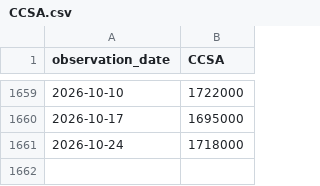
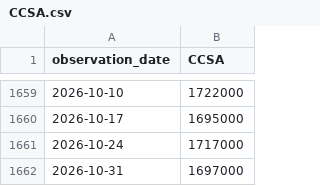
Before and after one commit to seyoungpark12/-, a CSV file: data/raw/CCSA.csv, drawn as a sheet; only a part is shown, gaps mark what is left out.

Commit message:
chore: update data snapshot

```diff
--- a/data/raw/CCSA.csv
+++ b/data/raw/CCSA.csv
@@ -1660,2 +1660,3 @@ observation_date,CCSA
 2026-10-17,1695000
-2026-10-24,1718000
+2026-10-24,1717000
+2026-10-31,1697000
```
Also changed, not shown: data/raw/BAMLH0A0HYM2.csv, data/raw/ICSA.csv, 3 other files.
